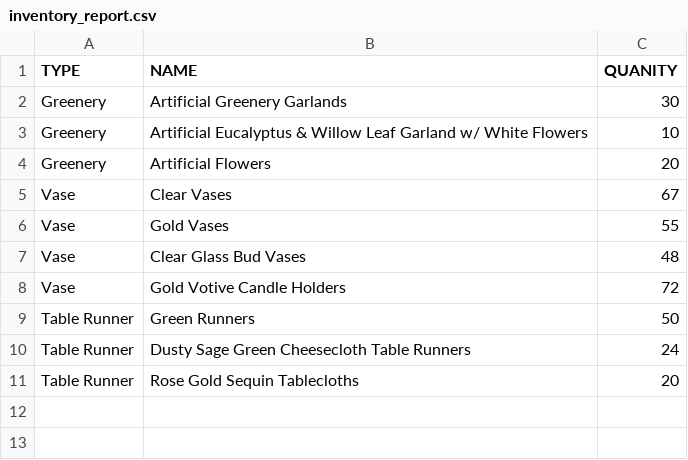
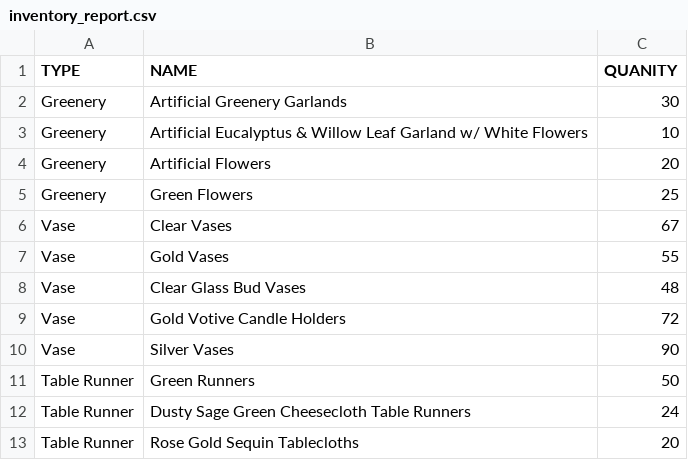
Before and after one commit to jvang0620/Wedding-Decor-Inventory--Version_1.0, a CSV file: inventory_report.csv, drawn as a sheet.

Commit message:
adding to csv

```diff
--- a/inventory_report.csv
+++ b/inventory_report.csv
@@ -4,2 +4,3 @@ Greenery,Artificial Eucalyptus & Willow Leaf Garland w/ White Flowers,10
 Greenery,Artificial Flowers,20
+Greenery,Green Flowers,25
 Vase,Clear Vases,67
@@ -8,2 +9,3 @@ Vase,Clear Glass Bud Vases,48
 Vase,Gold Votive Candle Holders,72
+Vase,Silver Vases,90
 Table Runner,Green Runners,50
```
